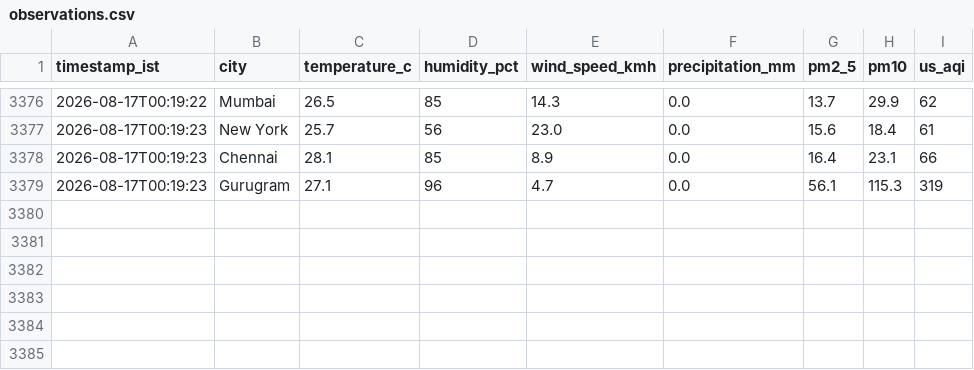
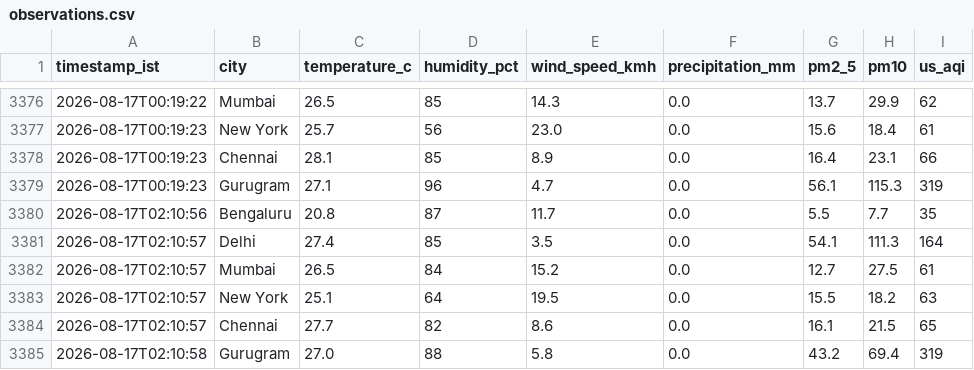
Before and after one commit to tinkugoel/live-weather-data-feed-website, a CSV file: data/observations.csv, drawn as a sheet; only a part is shown, gaps mark what is left out.

Commit message:
data: ingest 2026-08-17T02:10:58+0530

```diff
--- a/data/observations.csv
+++ b/data/observations.csv
@@ -3379 +3379,7 @@ timestamp_ist,city,temperature_c,humidity_pct,wind_speed_kmh,precipitation_mm,pm
 2026-08-17T00:19:23,Gurugram,27.1,96,4.7,0.0,56.1,115.3,319
+2026-08-17T02:10:56,Bengaluru,20.8,87,11.7,0.0,5.5,7.7,35
+2026-08-17T02:10:57,Delhi,27.4,85,3.5,0.0,54.1,111.3,164
+2026-08-17T02:10:57,Mumbai,26.5,84,15.2,0.0,12.7,27.5,61
+2026-08-17T02:10:57,New York,25.1,64,19.5,0.0,15.5,18.2,63
+2026-08-17T02:10:57,Chennai,27.7,82,8.6,0.0,16.1,21.5,65
+2026-08-17T02:10:58,Gurugram,27.0,88,5.8,0.0,43.2,69.4,319
```
Also changed, not shown: 1 other file.
